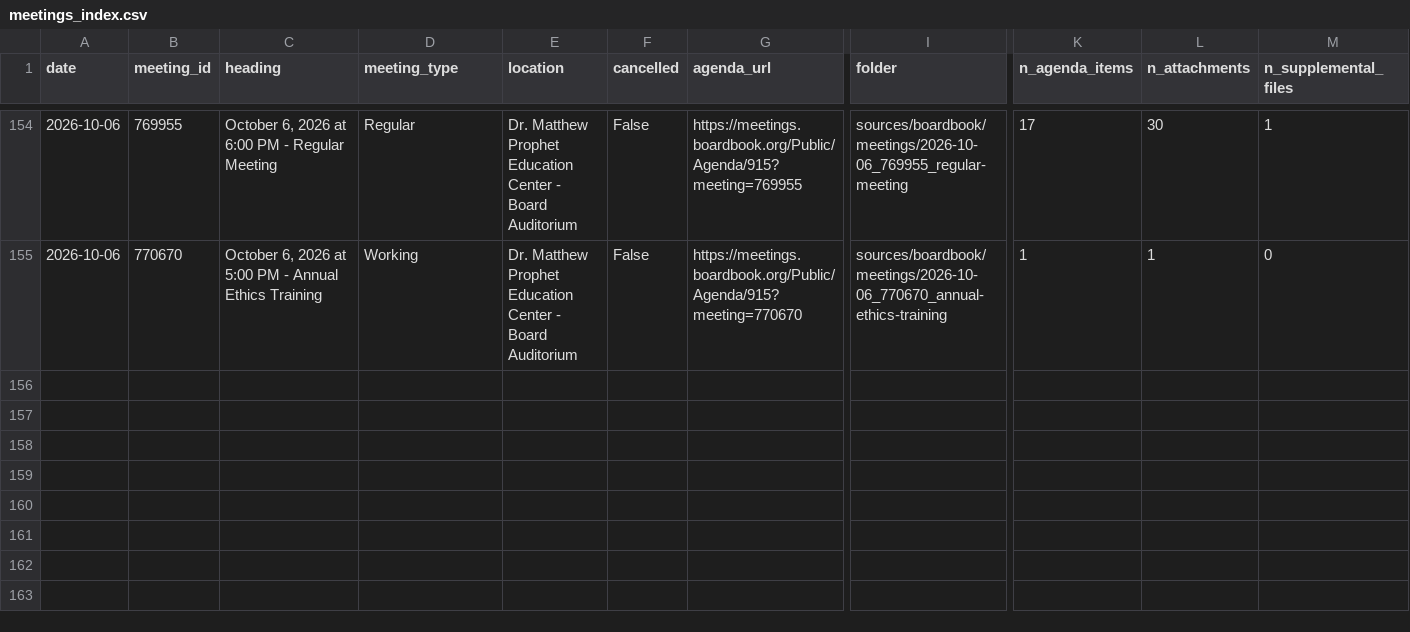
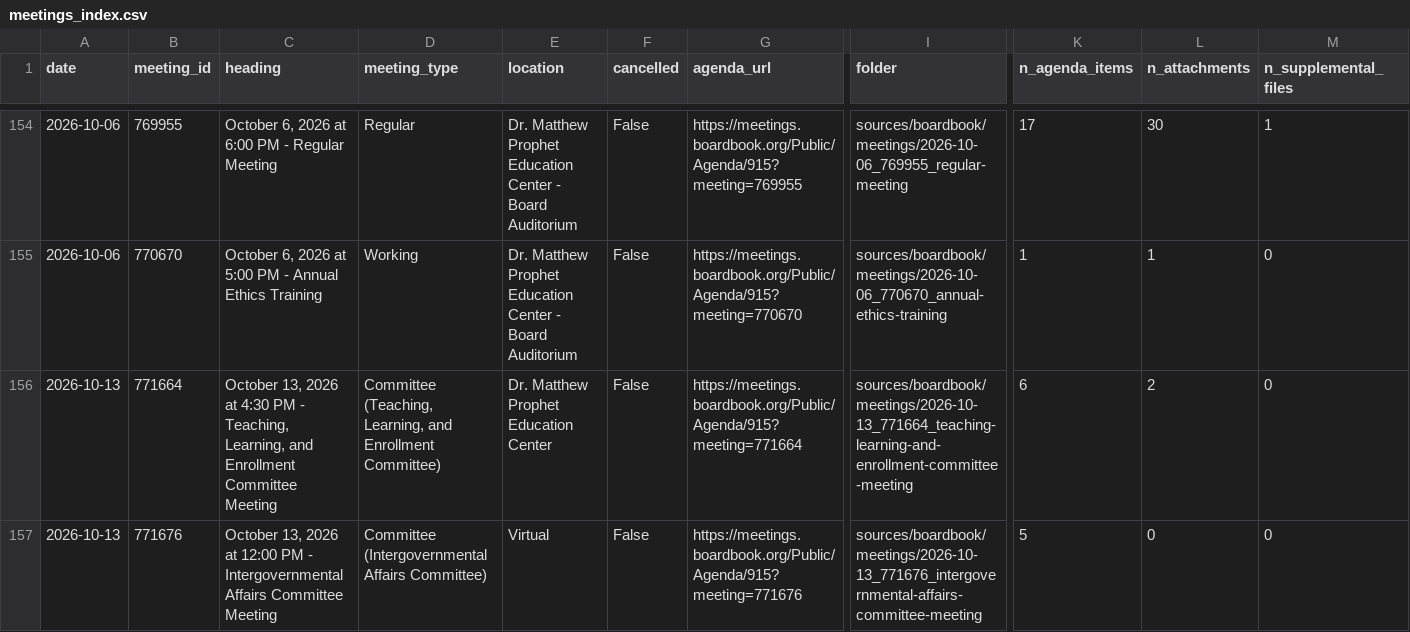
Before and after one commit to pietvanzoen/save-our-schools, a CSV file: sources/boardbook/meetings_index.csv, drawn as a sheet; only a part is shown, gaps mark what is left out; rows hold the shown columns only; the diff names each change by its address in the sheet, - before the commit and + after, or states it on an @@ line.

```diff
--- a/sources/boardbook/meetings_index.csv
+++ b/sources/boardbook/meetings_index.csv
+row 156: 2026-10-13 | 771664 | October 13, 2026 at 4:30 PM - Teaching, Learning, and Enrollment Committee Meeting | Committee (Teaching, Learning, and Enrollment Committee) | Dr. Matthew Prophet Education Center | False | https://meetings.boardbook.org/Public/Agenda/915?meeting=771664 | sources/boardbook/meetings/2026-10-13_771664_teaching-learning-and-enrollment-committee-meeting | 6 | 2 | 0
+row 157: 2026-10-13 | 771676 | October 13, 2026 at 12:00 PM - Intergovernmental Affairs Committee Meeting | Committee (Intergovernmental Affairs Committee) | Virtual | False | https://meetings.boardbook.org/Public/Agenda/915?meeting=771676 | sources/boardbook/meetings/2026-10-13_771676_intergovernmental-affairs-committee-meeting | 5 | 0 | 0
```
Also changed, not shown: sources/boardbook/attachments_index.csv, 16 other files.
